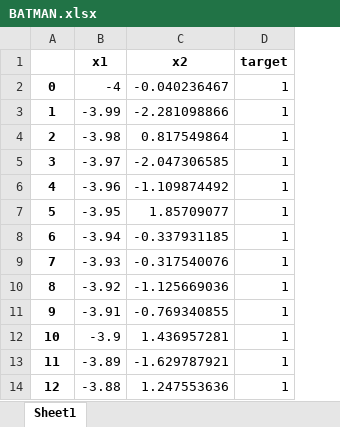
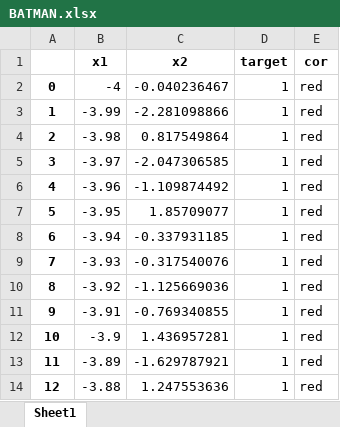
Before and after one commit to DaniloClementeCoelho/aula-SVM, an Excel workbook: Bases/BATMAN.xlsx, sheet Sheet1, drawn as a sheet; only a part is shown; values as stored, in another font and other column widths than the file's, no borders; the diff names each change by its address in the sheet, - before the commit and + after, or states it on an @@ line.

Commit message:
BATMAN perfeito

```diff
--- a/Bases/BATMAN.xlsx (sheet Sheet1)
+++ b/Bases/BATMAN.xlsx (sheet Sheet1)
+column E (cor), rows 2-14: all red
```
Also changed, not shown: 8 other files.
